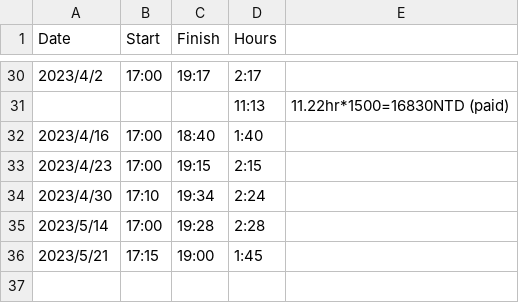
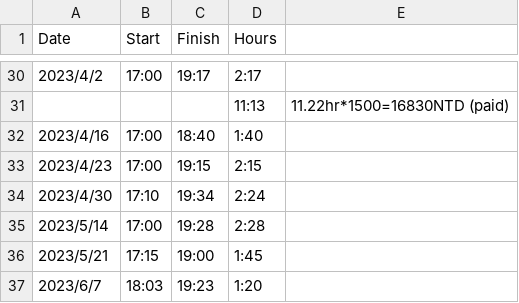
Before and after one commit to Helen-CC/Fortune500_SDG_Analysis, a CSV file: record/Time and Payment.csv, drawn as a sheet; only a part is shown, gaps mark what is left out; the diff names each change by its address in the sheet, - before the commit and + after, or states it on an @@ line.

Commit message:
update record

```diff
--- a/record/Time and Payment.csv
+++ b/record/Time and Payment.csv
+row 37: 2023/6/7 | 18:03 | 19:23 | 1:20
```
Also changed, not shown: 1 other file.
